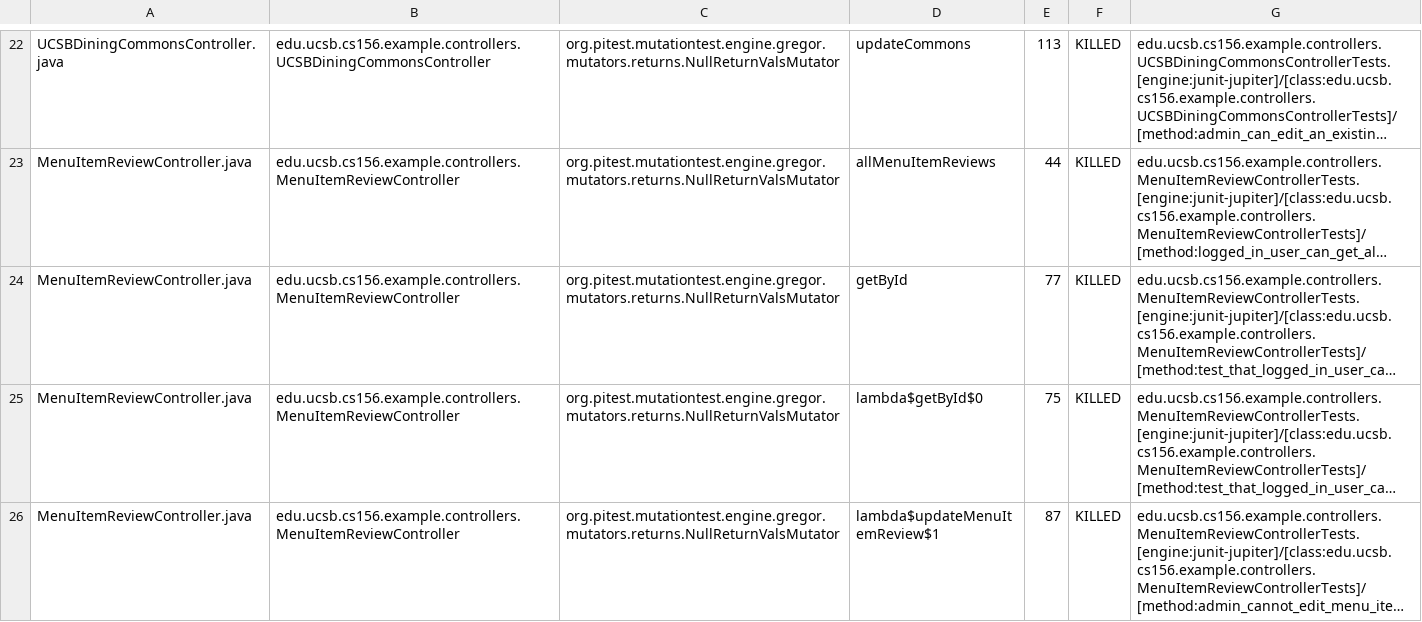
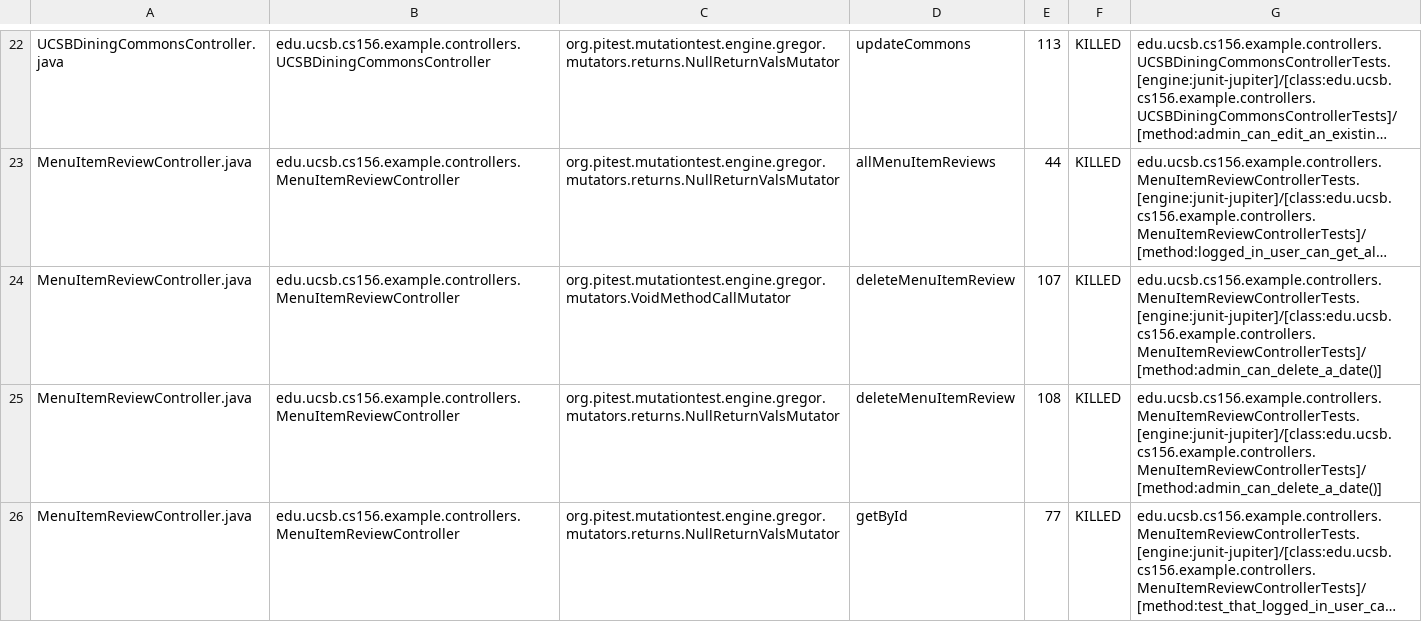
Before and after one commit to ucsb-cs156-s24/team02-s24-5pm-8, a CSV file: pitest/mutations.csv, drawn as a sheet; only a part is shown, gaps mark what is left out; the shorter side is filled out with more unchanged rows; long unchanged cells end in …; the diff covers the shown part only; the diff names each change by its address in the sheet, - before the commit and + after, or states it on an @@ line.

Commit message:
Deploying to gh-pages from @ ucsb-cs156-s24/team02-s24-5pm-8@b6c1110991affc5eca5f8de79e1b6d05eb8b0ff3 🚀

```diff
--- a/pitest/mutations.csv
+++ b/pitest/mutations.csv
+row 24: MenuItemReviewController.java | edu.ucsb.cs156.example.controllers.MenuItemReviewController | org.pitest.mutationtest.engine.gregor.mutators.VoidMethodCallMutator | deleteMenuItemReview | 107 | KILLED | edu.ucsb.cs156.example.controllers.MenuItemReviewControllerTests.[engine:junit-jupiter]/[class:edu.ucsb.cs156.example.controllers.MenuItemReviewControllerTests]/[method:admin_can_delete_a_date()]
+row 25: MenuItemReviewController.java | edu.ucsb.cs156.example.controllers.MenuItemReviewController | org.pitest.mutationtest.engine.gregor.mutators.returns.NullReturnValsMutator | deleteMenuItemReview | 108 | KILLED | edu.ucsb.cs156.example.controllers.MenuItemReviewControllerTests.[engine:junit-jupiter]/[class:edu.ucsb.cs156.example.controllers.MenuItemReviewControllerTests]/[method:admin_can_delete_a_date()]
```
Also changed, not shown: 1 added row and 2 edited cells elsewhere in this file, 14 other files.
